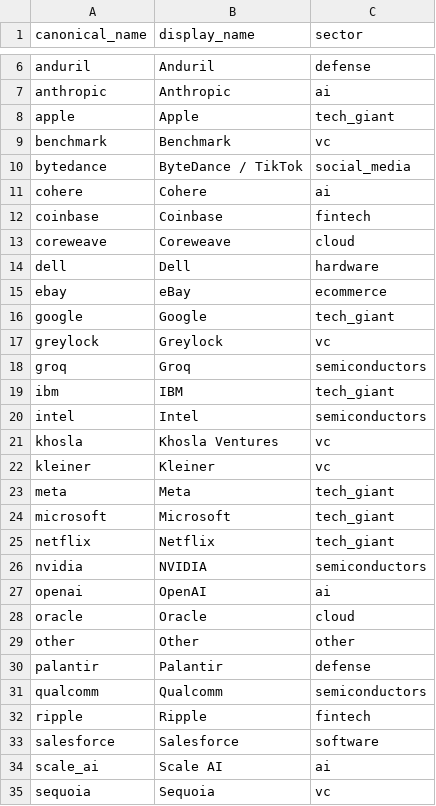
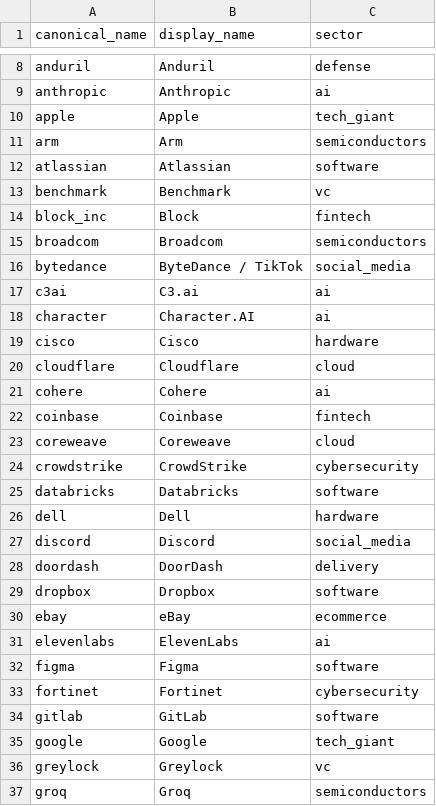
Before and after one commit to realwadezhou/tech_money_tracker, a CSV file: data/reference/companies/companies.csv, drawn as a sheet; only a part is shown, gaps mark what is left out; the shorter side is filled out with more unchanged rows; the diff covers the shown part only.

```diff
--- a/data/reference/companies/companies.csv
+++ b/data/reference/companies/companies.csv
@@ -8,4 +10,12 @@ anthropic,Anthropic,ai
 apple,Apple,tech_giant
+arm,Arm,semiconductors
+atlassian,Atlassian,software
 benchmark,Benchmark,vc
+block_inc,Block,fintech
+broadcom,Broadcom,semiconductors
 bytedance,ByteDance / TikTok,social_media
+c3ai,C3.ai,ai
+character,Character.AI,ai
+cisco,Cisco,hardware
+cloudflare,Cloudflare,cloud
 cohere,Cohere,ai
@@ -13,4 +23,13 @@ coinbase,Coinbase,fintech
 coreweave,Coreweave,cloud
+crowdstrike,CrowdStrike,cybersecurity
+databricks,Databricks,software
 dell,Dell,hardware
+discord,Discord,social_media
+doordash,DoorDash,delivery
+dropbox,Dropbox,software
 ebay,eBay,ecommerce
+elevenlabs,ElevenLabs,ai
+figma,Figma,software
+fortinet,Fortinet,cybersecurity
+gitlab,GitLab,software
 google,Google,tech_giant
```
Also changed, not shown: 32 added rows elsewhere in this file, 14 other files.
